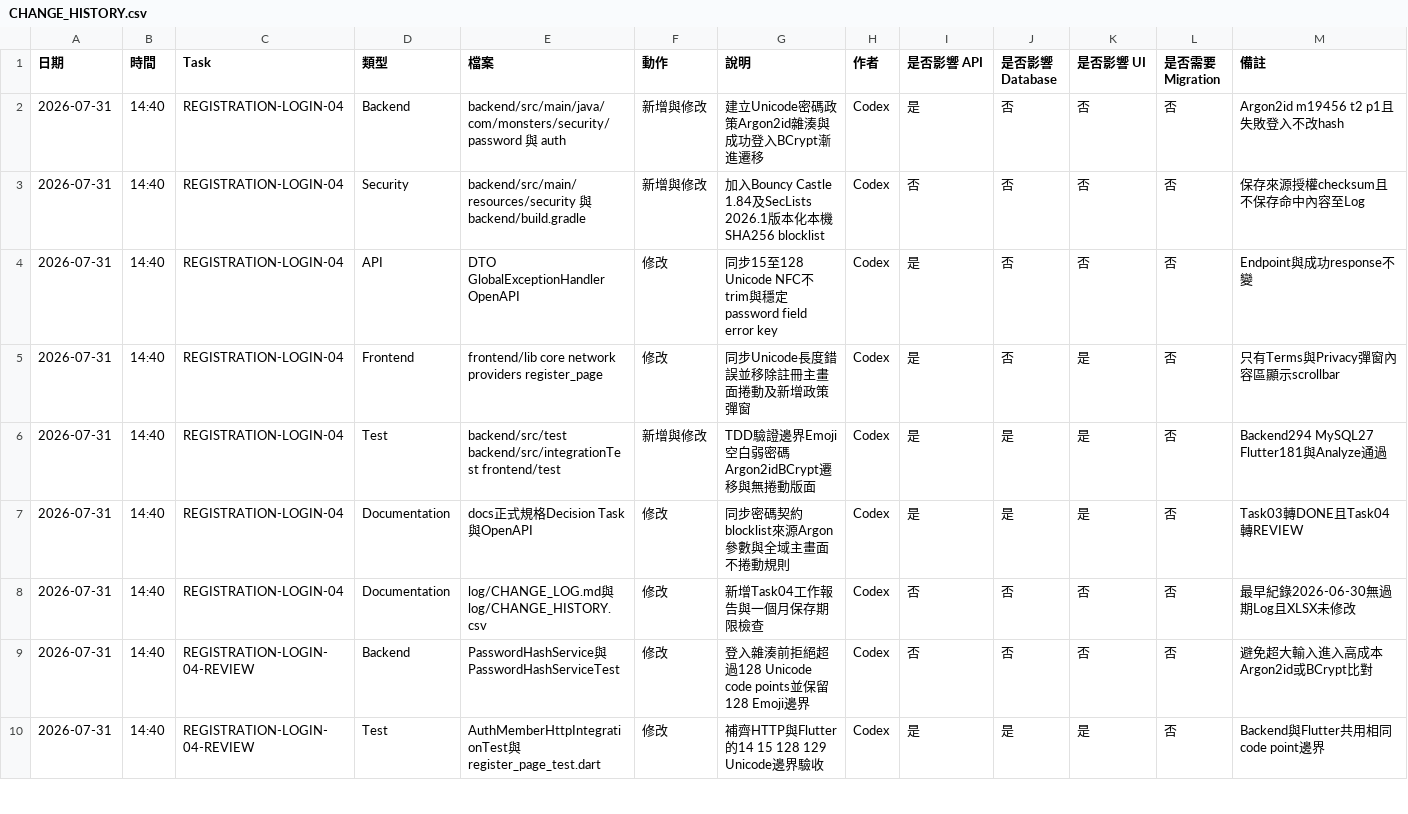
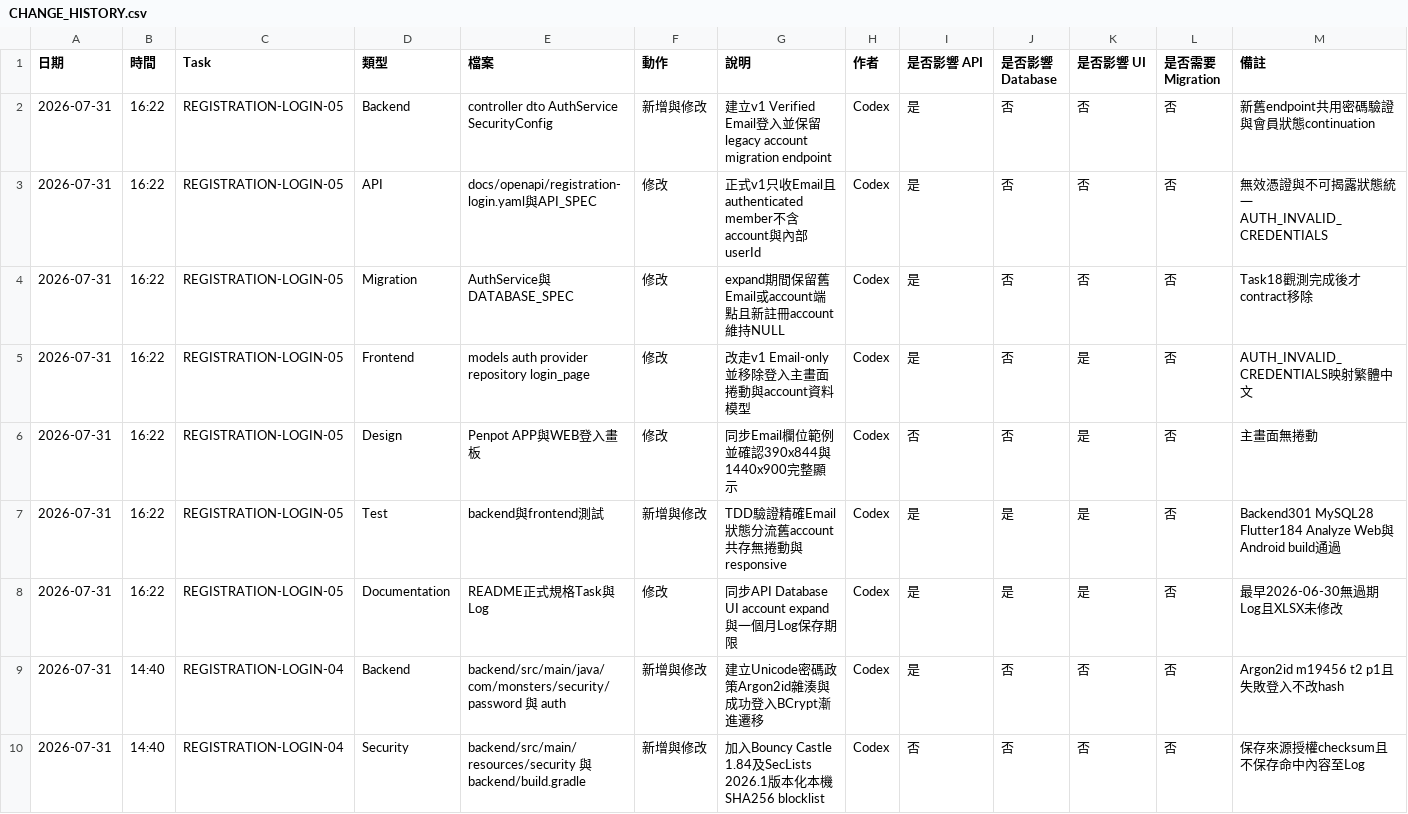
Before and after one commit to LinWeiChun/monsters, a CSV file: log/CHANGE_HISTORY.csv, drawn as a sheet; only a part is shown; the shorter side is filled out with more unchanged rows; the diff names each change by its address in the sheet, - before the commit and + after, or states it on an @@ line.

Commit message:
feat(auth): add verified email login migration

```diff
--- a/log/CHANGE_HISTORY.csv
+++ b/log/CHANGE_HISTORY.csv
+row 2: 2026-07-31 | 16:22 | REGISTRATION-LOGIN-05 | Backend | controller dto AuthService SecurityConfig | 新增與修改 | 建立v1 Verified Email登入並保留legacy account migration endpoint | Codex | 是 | 否 | 否 | 否 | 新舊endpoint共用密碼驗證與會員狀態continuation
+row 3: 2026-07-31 | 16:22 | REGISTRATION-LOGIN-05 | API | docs/openapi/registration-login.yaml與API_SPEC | 修改 | 正式v1只收Email且authenticated member不含account與內部userId | Codex | 是 | 否 | 否 | 否 | 無效憑證與不可揭露狀態統一AUTH_INVALID_CREDENTIALS
+row 4: 2026-07-31 | 16:22 | REGISTRATION-LOGIN-05 | Migration | AuthService與DATABASE_SPEC | 修改 | expand期間保留舊Email或account端點且新註冊account維持NULL | Codex | 是 | 否 | 否 | 否 | Task18觀測完成後才contract移除
+row 5: 2026-07-31 | 16:22 | REGISTRATION-LOGIN-05 | Frontend | models auth provider repository login_page | 修改 | 改走v1 Email-only並移除登入主畫面捲動與account資料模型 | Codex | 是 | 否 | 是 | 否 | AUTH_INVALID_CREDENTIALS映射繁體中文
+row 6: 2026-07-31 | 16:22 | REGISTRATION-LOGIN-05 | Design | Penpot APP與WEB登入畫板 | 修改 | 同步Email欄位範例並確認390x844與1440x900完整顯示 | Codex | 否 | 否 | 是 | 否 | 主畫面無捲動
+row 7: 2026-07-31 | 16:22 | REGISTRATION-LOGIN-05 | Test | backend與frontend測試 | 新增與修改 | TDD驗證精確Email狀態分流舊account共存無捲動與responsive | Codex | 是 | 是 | 是 | 否 | Backend301 MySQL28 Flutter184 Analyze Web與Android build通過
+row 8: 2026-07-31 | 16:22 | REGISTRATION-LOGIN-05 | Documentation | README正式規格Task與Log | 修改 | 同步API Database UI account expand與一個月Log保存期限 | Codex | 是 | 是 | 是 | 否 | 最早2026-06-30無過期Log且XLSX未修改
```
Also changed, not shown: 27 other files.
